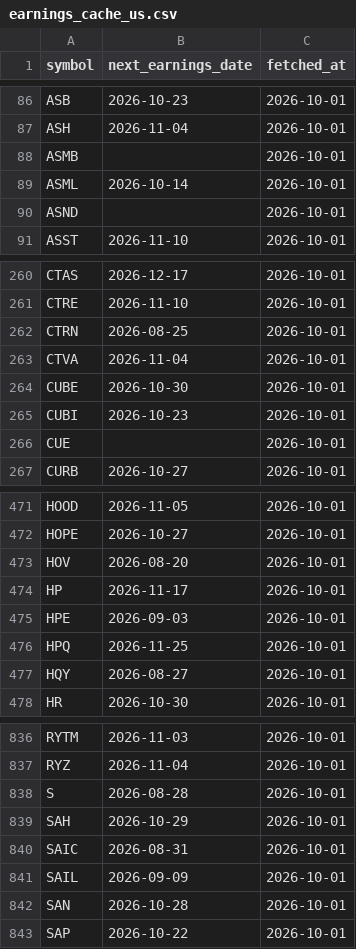
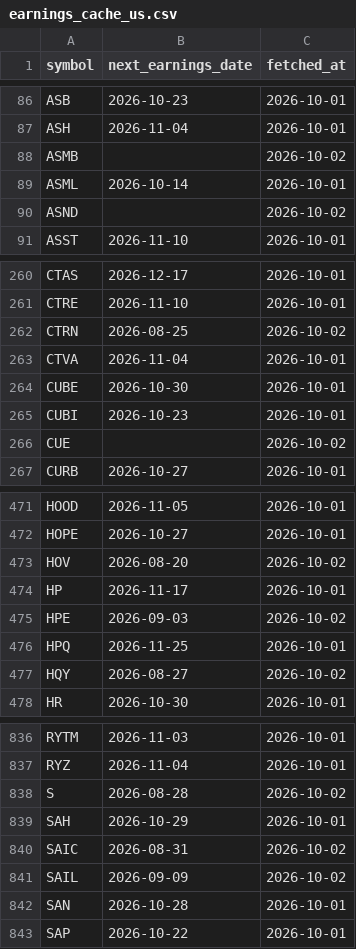
Before and after one commit to som-soni/trading, a CSV file: scripts/data/earnings_cache_us.csv, drawn as a sheet; only a part is shown, gaps mark what is left out; the diff covers the shown part only.

```diff
--- a/scripts/data/earnings_cache_us.csv
+++ b/scripts/data/earnings_cache_us.csv
@@ -87,5 +87,5 @@ ASB,2026-10-23,2026-10-01
 ASH,2026-11-04,2026-10-01
-ASMB,,2026-10-01
+ASMB,,2026-10-02
 ASML,2026-10-14,2026-10-01
-ASND,,2026-10-01
+ASND,,2026-10-02
 ASST,2026-11-10,2026-10-01
@@ -261,3 +261,3 @@ CTAS,2026-12-17,2026-10-01
 CTRE,2026-11-10,2026-10-01
-CTRN,2026-08-25,2026-10-01
+CTRN,2026-08-25,2026-10-02
 CTVA,2026-11-04,2026-10-01
@@ -265,3 +265,3 @@ CUBE,2026-10-30,2026-10-01
 CUBI,2026-10-23,2026-10-01
-CUE,,2026-10-01
+CUE,,2026-10-02
 CURB,2026-10-27,2026-10-01
@@ -472,7 +472,7 @@ HOOD,2026-11-05,2026-10-01
 HOPE,2026-10-27,2026-10-01
-HOV,2026-08-20,2026-10-01
+HOV,2026-08-20,2026-10-02
 HP,2026-11-17,2026-10-01
-HPE,2026-09-03,2026-10-01
+HPE,2026-09-03,2026-10-02
 HPQ,2026-11-25,2026-10-01
-HQY,2026-08-27,2026-10-01
+HQY,2026-08-27,2026-10-02
 HR,2026-10-30,2026-10-01
@@ -837,6 +837,6 @@ RYTM,2026-11-03,2026-10-01
 RYZ,2026-11-04,2026-10-01
-S,2026-08-28,2026-10-01
+S,2026-08-28,2026-10-02
 SAH,2026-10-29,2026-10-01
-SAIC,2026-08-31,2026-10-01
-SAIL,2026-09-09,2026-10-01
+SAIC,2026-08-31,2026-10-02
+SAIL,2026-09-09,2026-10-02
 SAN,2026-10-28,2026-10-01
```
Also changed, not shown: 44 added rows and 30 edited cells elsewhere in this file, scripts/data/earnings_cache_india.csv, 7 other files.
